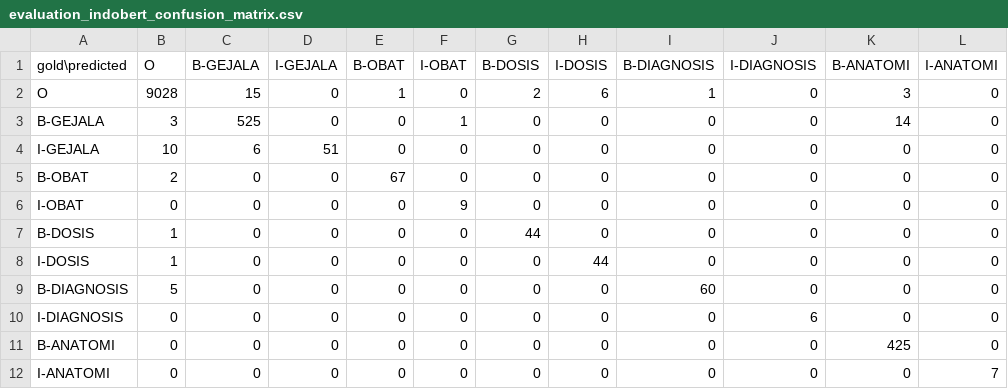
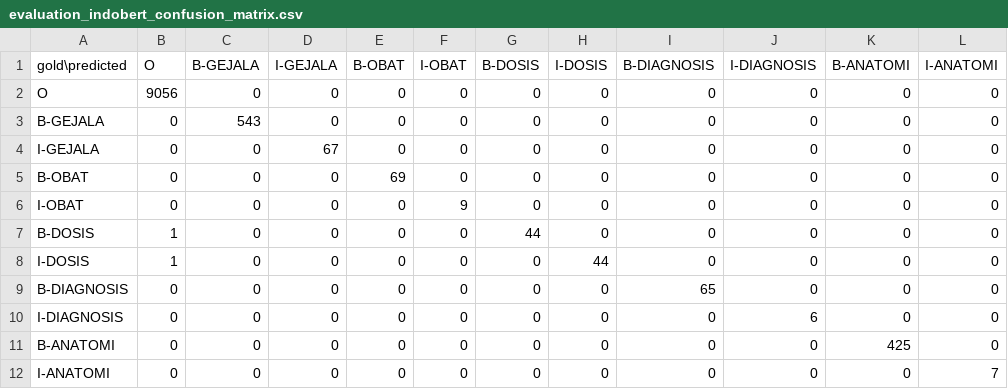
Before and after one commit to Dimsss09/NLP-Medis-Bahasa-Indonesia, a CSV file: reports/evaluation_indobert_confusion_matrix.csv, drawn as a sheet.

```diff
--- a/reports/evaluation_indobert_confusion_matrix.csv
+++ b/reports/evaluation_indobert_confusion_matrix.csv
@@ -1,6 +1,6 @@
 gold\predicted,O,B-GEJALA,I-GEJALA,B-OBAT,I-OBAT,B-DOSIS,I-DOSIS,B-DIAGNOSIS,I-DIAGNOSIS,B-ANATOMI,I-ANATOMI
-O,9028,15,0,1,0,2,6,1,0,3,0
-B-GEJALA,3,525,0,0,1,0,0,0,0,14,0
-I-GEJALA,10,6,51,0,0,0,0,0,0,0,0
-B-OBAT,2,0,0,67,0,0,0,0,0,0,0
+O,9056,0,0,0,0,0,0,0,0,0,0
+B-GEJALA,0,543,0,0,0,0,0,0,0,0,0
+I-GEJALA,0,0,67,0,0,0,0,0,0,0,0
+B-OBAT,0,0,0,69,0,0,0,0,0,0,0
 I-OBAT,0,0,0,0,9,0,0,0,0,0,0
@@ -8,3 +8,3 @@ B-DOSIS,1,0,0,0,0,44,0,0,0,0,0
 I-DOSIS,1,0,0,0,0,0,44,0,0,0,0
-B-DIAGNOSIS,5,0,0,0,0,0,0,60,0,0,0
+B-DIAGNOSIS,0,0,0,0,0,0,0,65,0,0,0
 I-DIAGNOSIS,0,0,0,0,0,0,0,0,6,0,0
```
Also changed, not shown: reports/evaluation_xlm_roberta_confusion_matrix.csv, 19 other files.
